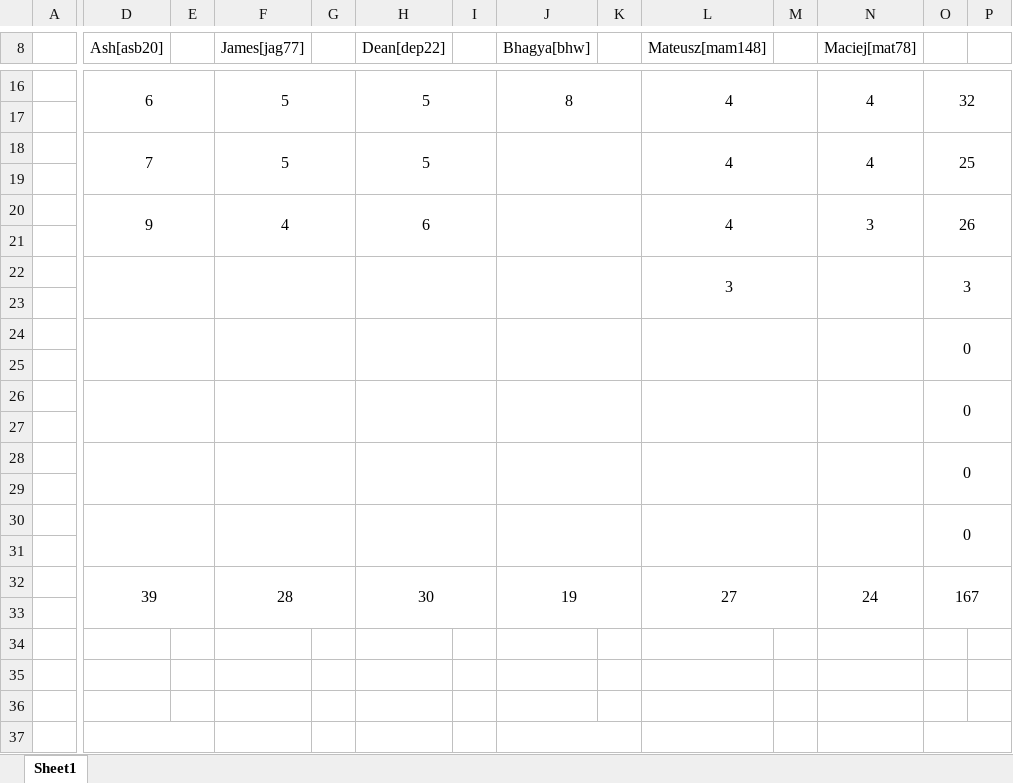
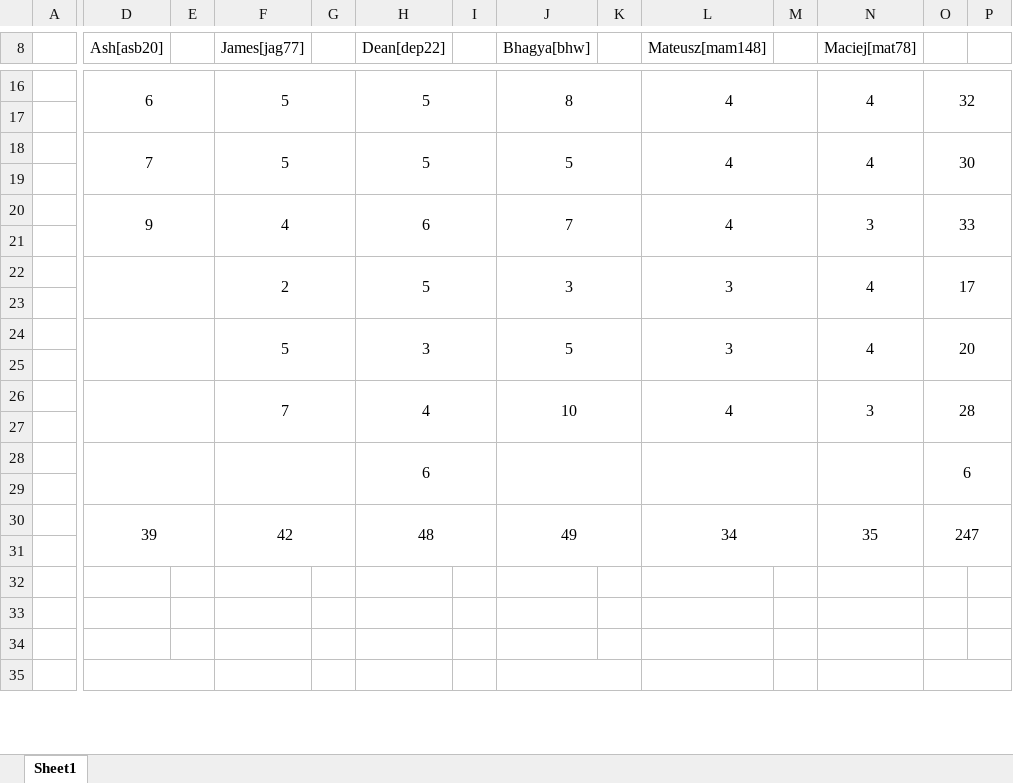
Before and after one commit to Bhagya1401/Buccaneer-Game, an Excel workbook: config/Group Excel sheet.xlsx, sheet Sheet1, drawn as a sheet; only a part is shown, gaps mark what is left out; values as stored, in another font and other column widths than the file's, no borders; removed rows and columns are numbered as before the commit, all else as after; rows hold the shown columns only; the diff names each change by its address in the sheet, - before the commit and + after, or states it on an @@ line.

Commit message:
updating spreadsheet

```diff
--- a/config/Group Excel sheet.xlsx (sheet Sheet1)
+++ b/config/Group Excel sheet.xlsx (sheet Sheet1)
-J18 (Bhagya[bhw]): (empty)
+J18 (Bhagya[bhw]): 5
-O18: 25
+O18: 30
-J20 (Bhagya[bhw]): (empty)
+J20 (Bhagya[bhw]): 7
-O20: 26
+O20: 33
-row 22:  |  |  |  |  |  |  |  |  | 3 |  |  | 3
+row 22:  |  |  | 2 |  | 5 |  | 3 |  | 3 |  | 4 | 17
-row 24:  |  |  |  |  |  |  |  |  |  |  |  | 0
+row 24:  |  |  | 5 |  | 3 |  | 5 |  | 3 |  | 4 | 20
-row 26:  |  |  |  |  |  |  |  |  |  |  |  | 0
+row 26:  |  |  | 7 |  | 4 |  | 10 |  | 4 |  | 3 | 28
-row 28:  |  |  |  |  |  |  |  |  |  |  |  | 0
+row 28:  |  |  |  |  | 6 |  |  |  |  |  |  | 6
-row 30:  |  |  |  |  |  |  |  |  |  |  |  | 0
-row 30: (empty)
+row 30:  | 39 |  | 42 |  | 48 |  | 49 |  | 34 |  | 35 | 247
+D30:E31 merged
+F30:G31 merged
+H30:I31 merged
+J30:K31 merged
+L30:M31 merged
+N30:N31 merged
+O30:P31 merged
-row 32:  | 39 |  | 28 |  | 30 |  | 19 |  | 27 |  | 24 | 167
```
